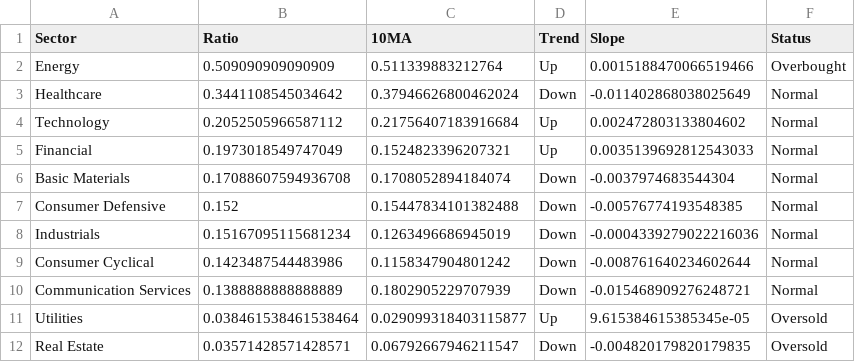
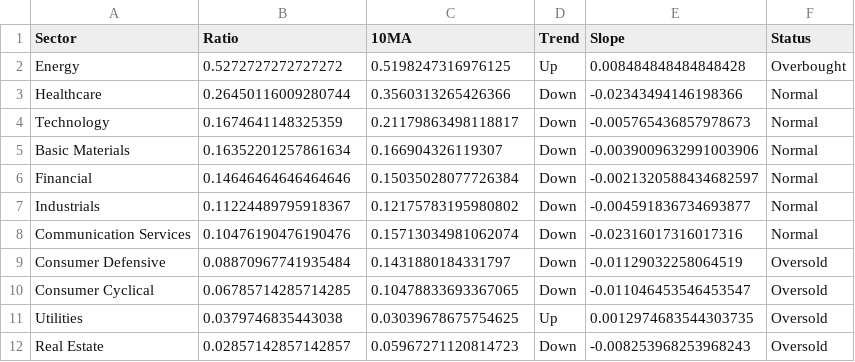
Before and after one commit to sydcurie/uptrend-dashboard, a CSV file: data/sector_summary.csv, drawn as a sheet.

```diff
--- a/data/sector_summary.csv
+++ b/data/sector_summary.csv
@@ -1,12 +1,12 @@
 Sector,Ratio,10MA,Trend,Slope,Status
-Energy,0.509090909090909,0.511339883212764,Up,0.0015188470066519466,Overbought
-Healthcare,0.3441108545034642,0.37946626800462024,Down,-0.011402868038025649,Normal
-Technology,0.2052505966587112,0.21756407183916684,Up,0.002472803133804602,Normal
-Financial,0.1973018549747049,0.1524823396207321,Up,0.0035139692812543033,Normal
-Basic Materials,0.17088607594936708,0.1708052894184074,Down,-0.0037974683544304,Normal
-Consumer Defensive,0.152,0.15447834101382488,Down,-0.00576774193548385,Normal
-Industrials,0.15167095115681234,0.1263496686945019,Down,-0.0004339279022216036,Normal
-Consumer Cyclical,0.1423487544483986,0.1158347904801242,Down,-0.008761640234602644,Normal
-Communication Services,0.1388888888888889,0.1802905229707939,Down,-0.015468909276248721,Normal
-Utilities,0.038461538461538464,0.029099318403115877,Up,9.615384615385345e-05,Oversold
-Real Estate,0.03571428571428571,0.06792667946211547,Down,-0.004820179820179835,Oversold
+Energy,0.5272727272727272,0.5198247316976125,Up,0.008484848484848428,Overbought
+Healthcare,0.26450116009280744,0.3560313265426366,Down,-0.02343494146198366,Normal
+Technology,0.1674641148325359,0.21179863498118817,Down,-0.005765436857978673,Normal
+Basic Materials,0.16352201257861634,0.166904326119307,Down,-0.0039009632991003906,Normal
+Financial,0.14646464646464646,0.15035028077726384,Down,-0.0021320588434682597,Normal
+Industrials,0.11224489795918367,0.12175783195980802,Down,-0.004591836734693877,Normal
+Communication Services,0.10476190476190476,0.15713034981062074,Down,-0.02316017316017316,Normal
+Consumer Defensive,0.08870967741935484,0.1431880184331797,Down,-0.01129032258064519,Oversold
+Consumer Cyclical,0.06785714285714285,0.10478833693367065,Down,-0.011046453546453547,Oversold
+Utilities,0.0379746835443038,0.03039678675754625,Up,0.0012974683544303735,Oversold
+Real Estate,0.02857142857142857,0.05967271120814723,Down,-0.008253968253968243,Oversold
```
Also changed, not shown: data/industry_summary.csv, data/sector_dispersion.csv, 2 other files.
